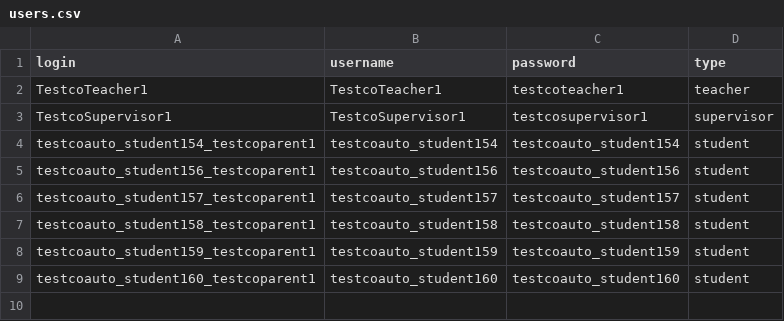
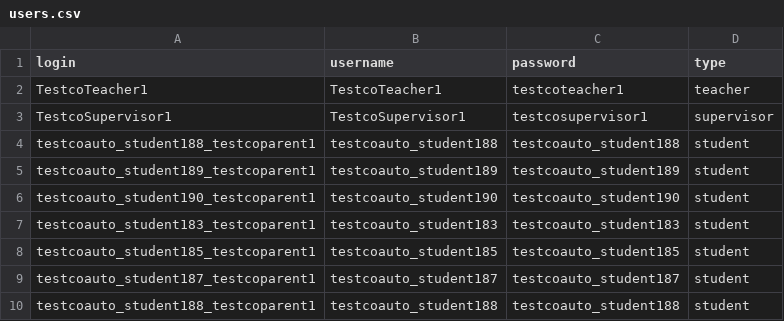
Before and after one commit to bartvitaly/testco, a CSV file: users.csv, drawn as a sheet.

```diff
--- a/users.csv
+++ b/users.csv
@@ -3,7 +3,8 @@ TestcoTeacher1,TestcoTeacher1,testcoteacher1,teacher
 TestcoSupervisor1,TestcoSupervisor1,testcosupervisor1,supervisor
-testcoauto_student154_testcoparent1,testcoauto_student154,testcoauto_student154,student
-testcoauto_student156_testcoparent1,testcoauto_student156,testcoauto_student156,student
-testcoauto_student157_testcoparent1,testcoauto_student157,testcoauto_student157,student
-testcoauto_student158_testcoparent1,testcoauto_student158,testcoauto_student158,student
-testcoauto_student159_testcoparent1,testcoauto_student159,testcoauto_student159,student
-testcoauto_student160_testcoparent1,testcoauto_student160,testcoauto_student160,student
+testcoauto_student188_testcoparent1,testcoauto_student188,testcoauto_student188,student
+testcoauto_student189_testcoparent1,testcoauto_student189,testcoauto_student189,student
+testcoauto_student190_testcoparent1,testcoauto_student190,testcoauto_student190,student
+testcoauto_student183_testcoparent1,testcoauto_student183,testcoauto_student183,student
+testcoauto_student185_testcoparent1,testcoauto_student185,testcoauto_student185,student
+testcoauto_student187_testcoparent1,testcoauto_student187,testcoauto_student187,student
+testcoauto_student188_testcoparent1,testcoauto_student188,testcoauto_student188,student
```
Also changed, not shown: 8 other files.
